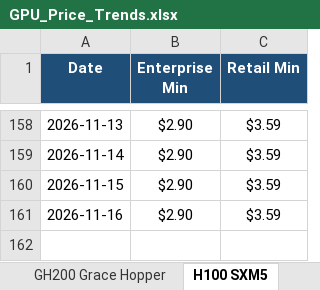
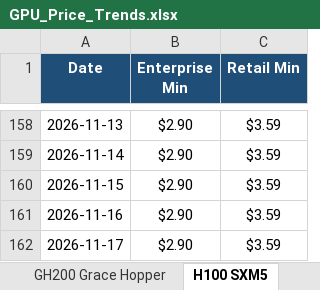
Before and after one commit to ethan2geng/Daily-GPU, an Excel workbook: output/GPU_Price_Trends.xlsx, sheet H100 SXM5, drawn as a sheet; only a part is shown, gaps mark what is left out; values as stored, in another font and other column widths than the file's, no borders; charts and pictures not drawn; the diff names each change by its address in the sheet, - before the commit and + after, or states it on an @@ line.

```diff
--- a/output/GPU_Price_Trends.xlsx (sheet H100 SXM5)
+++ b/output/GPU_Price_Trends.xlsx (sheet H100 SXM5)
+row 162: 2026-11-17 | $2.90 | $3.59
```
Also changed, not shown: sheet H200 SXM, sheet L40S, sheet H200 NVL, sheet H100 NVL, sheet B200 SXM, sheet B300 SXM6, 5 more sheets, charts or pictures, 3 other files.
